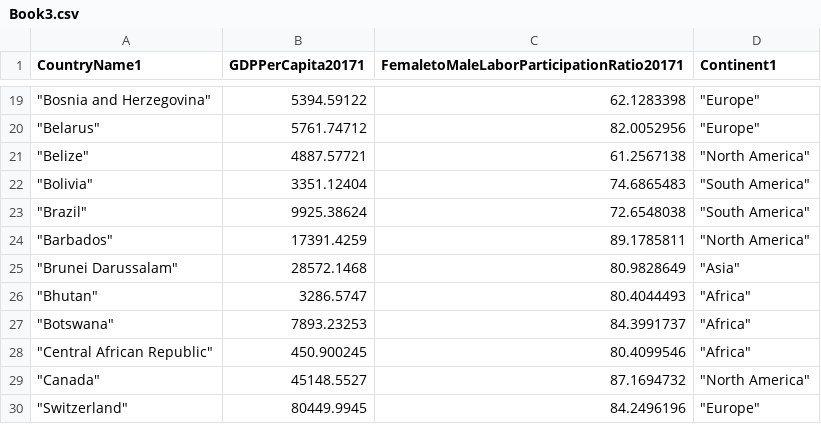
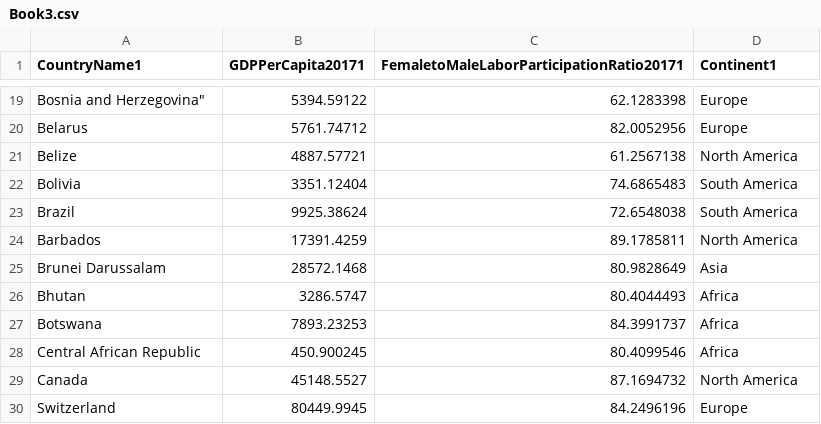
Before and after one commit to maryamsaleki/data, a CSV file: Book3.csv, drawn as a sheet; only a part is shown, gaps mark what is left out; the diff covers the shown part only.

```diff
--- a/Book3.csv
+++ b/Book3.csv
@@ -19,12 +19,12 @@ CountryName1,GDPPerCapita20171,FemaletoMaleLaborParticipationRatio20171,Continen
-"""Bosnia and Herzegovina""",5394.59122,62.1283398,"""Europe"""
-"""Belarus""",5761.74712,82.0052956,"""Europe"""
-"""Belize""",4887.57721,61.2567138,"""North America"""
-"""Bolivia""",3351.12404,74.6865483,"""South America"""
-"""Brazil""",9925.38624,72.6548038,"""South America"""
-"""Barbados""",17391.4259,89.1785811,"""North America"""
-"""Brunei Darussalam""",28572.1468,80.9828649,"""Asia"""
-"""Bhutan""",3286.5747,80.4044493,"""Africa"""
-"""Botswana""",7893.23253,84.3991737,"""Africa"""
-"""Central African Republic""",450.900245,80.4099546,"""Africa"""
-"""Canada""",45148.5527,87.1694732,"""North America"""
-"""Switzerland""",80449.9945,84.2496196,"""Europe"""
+"Bosnia and Herzegovina""",5394.59122,62.1283398,"Europe"
+"Belarus",5761.74712,82.0052956,"Europe"
+"Belize",4887.57721,61.2567138,"North America"
+"Bolivia",3351.12404,74.6865483,"South America"
+"Brazil",9925.38624,72.6548038,"South America"
+"Barbados",17391.4259,89.1785811,"North America"
+"Brunei Darussalam",28572.1468,80.9828649,"Asia"
+"Bhutan",3286.5747,80.4044493,"Africa"
+"Botswana",7893.23253,84.3991737,"Africa"
+"Central African Republic",450.900245,80.4099546,"Africa"
+"Canada",45148.5527,87.1694732,"North America"
+"Switzerland",80449.9945,84.2496196,"Europe"
```
Also changed, not shown: 34 edited cells elsewhere in this file.
